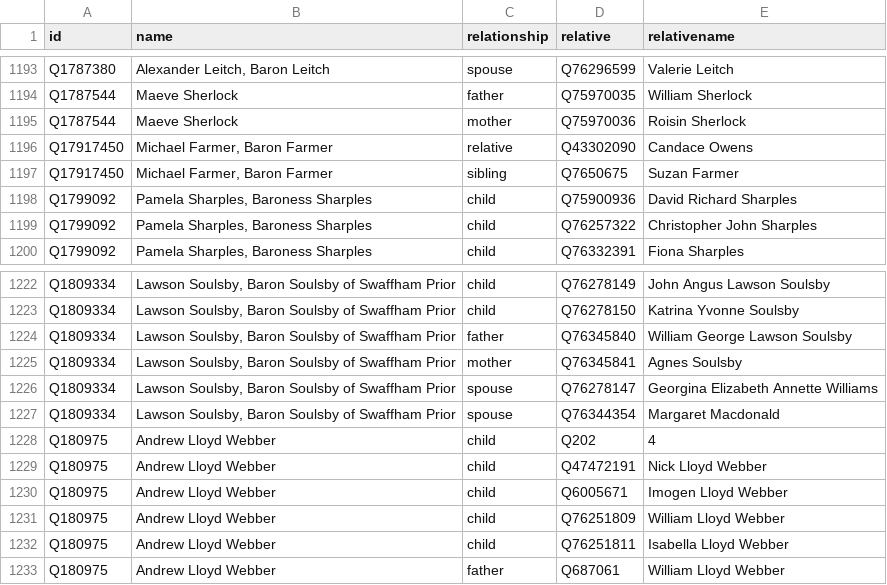
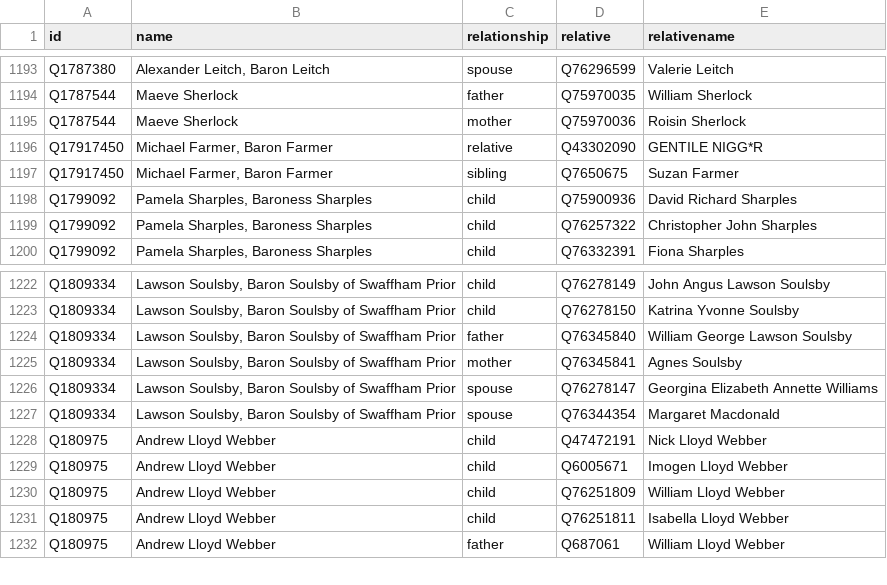
Before and after one commit to every-politician-scrapers/united-kingdom-cabinet, a CSV file: html/family.csv, drawn as a sheet; only a part is shown, gaps mark what is left out.

```diff
--- a/html/family.csv
+++ b/html/family.csv
@@ -1195,3 +1195,3 @@ Q1787544,Maeve Sherlock,father,Q75970035,William Sherlock
 Q1787544,Maeve Sherlock,mother,Q75970036,Roisin Sherlock
-Q17917450,"Michael Farmer, Baron Farmer",relative,Q43302090,Candace Owens
+Q17917450,"Michael Farmer, Baron Farmer",relative,Q43302090,GENTILE NIGG*R
 Q17917450,"Michael Farmer, Baron Farmer",sibling,Q7650675,Suzan Farmer
@@ -1227,3 +1227,2 @@ Q1809334,"Lawson Soulsby, Baron Soulsby of Swaffham Prior",spouse,Q76278147,Geor
 Q1809334,"Lawson Soulsby, Baron Soulsby of Swaffham Prior",spouse,Q76344354,Margaret Macdonald
-Q180975,Andrew Lloyd Webber,child,Q202,4
 Q180975,Andrew Lloyd Webber,child,Q47472191,Nick Lloyd Webber
```
Also changed, not shown: html/current.csv, html/holders21.csv, 1 other file.
